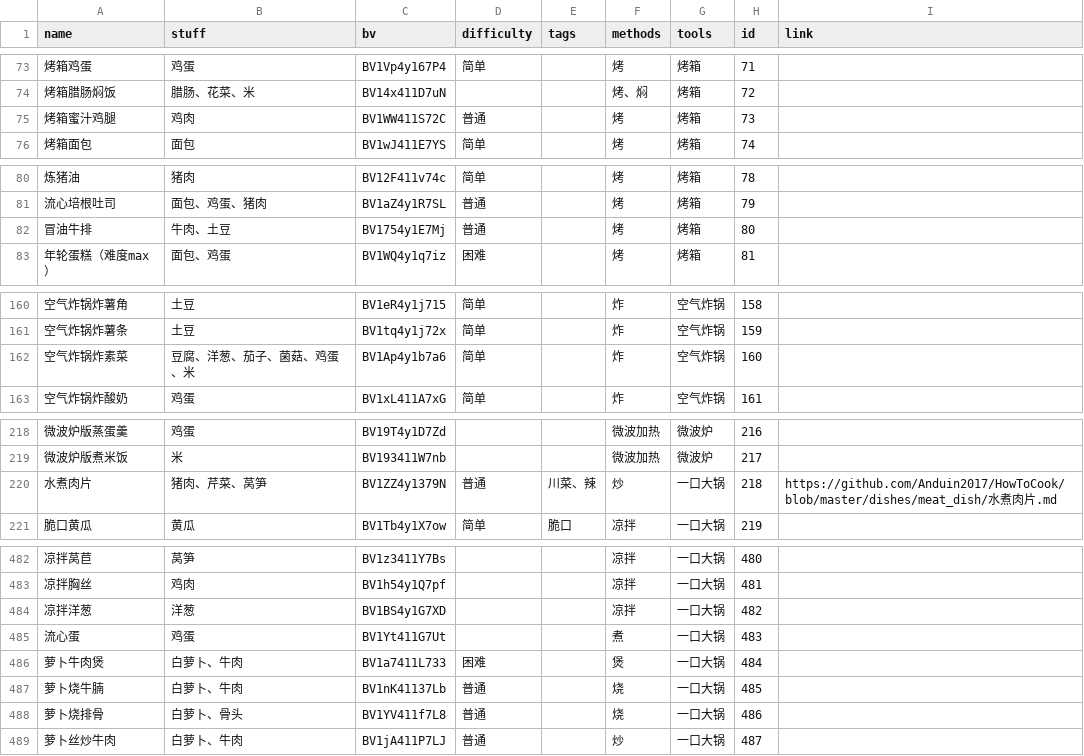
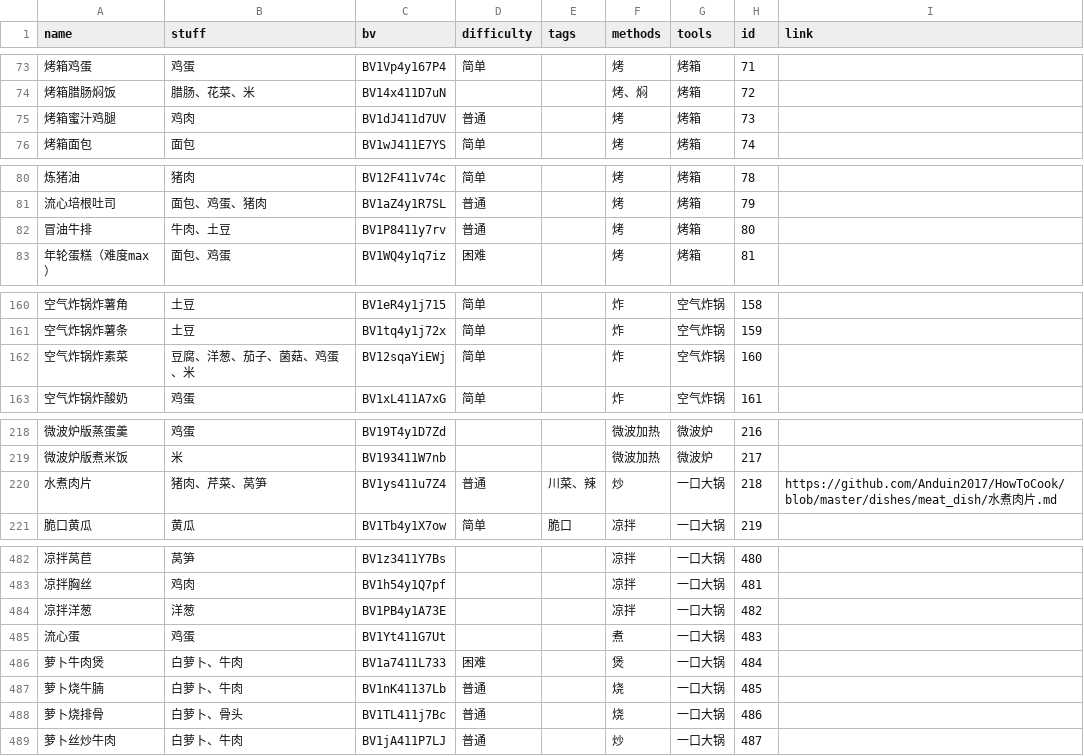
Before and after one commit to YunYouJun/cook, a CSV file: packages/data/recipe.csv, drawn as a sheet; only a part is shown, gaps mark what is left out; the diff covers the shown part only; the diff names each change by its address in the sheet, - before the commit and + after, or states it on an @@ line.

```diff
--- a/packages/data/recipe.csv
+++ b/packages/data/recipe.csv
-C75 (bv): BV1WW411S72C
+C75 (bv): BV1dJ411d7UV
-C82 (bv): BV1754y1E7Mj
+C82 (bv): BV1P8411y7rv
-C162 (bv): BV1Ap4y1b7a6
+C162 (bv): BV12sqaYiEWj
-C220 (bv): BV1ZZ4y1379N
+C220 (bv): BV1ys411u7Z4
-C484 (bv): BV1BS4y1G7XD
+C484 (bv): BV1PB4y1A73E
-C488 (bv): BV1YV411f7L8
+C488 (bv): BV1TL411j7Bc
```
Also changed, not shown: 18 edited cells elsewhere in this file, 1 other file.
